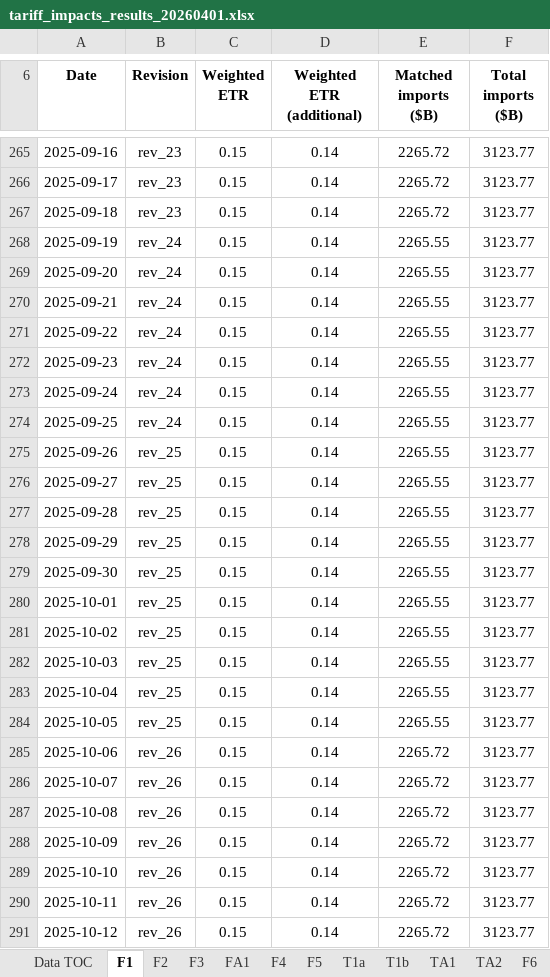
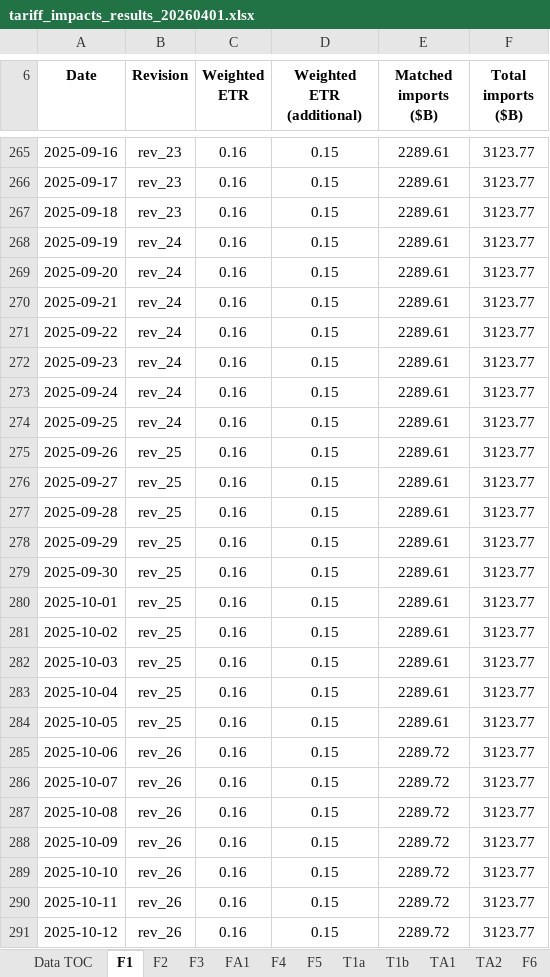
Before and after one commit to Budget-Lab-Yale/tariff-impact-tracker, an Excel workbook: output/publication/tariff_impacts_results_20260401.xlsx, sheet F1, drawn as a sheet; only a part is shown, gaps mark what is left out; values as stored, in another font and other column widths than the file's, no borders; the diff covers the shown part only; the diff names each change by its address in the sheet, - before the commit and + after, or states it on an @@ line.

```diff
--- a/output/publication/tariff_impacts_results_20260401.xlsx (sheet F1)
+++ b/output/publication/tariff_impacts_results_20260401.xlsx (sheet F1)
-C265:C291 (Weighted ETR): 0.15
+C265:C291 (Weighted ETR): 0.16
-D265:D291 (Weighted ETR (additional)): 0.14
+D265:D291 (Weighted ETR (additional)): 0.15
-E265:E267 (Matched imports ($B)): 2265.72
+E265:E267 (Matched imports ($B)): 2289.61
-E268:E284 (Matched imports ($B)): 2265.55
+E268:E284 (Matched imports ($B)): 2289.61
-E285:E291 (Matched imports ($B)): 2265.72
+E285:E291 (Matched imports ($B)): 2289.72
```
Also changed, not shown: 252 edited cells elsewhere in this sheet, sheet FA1, 10 other files.
